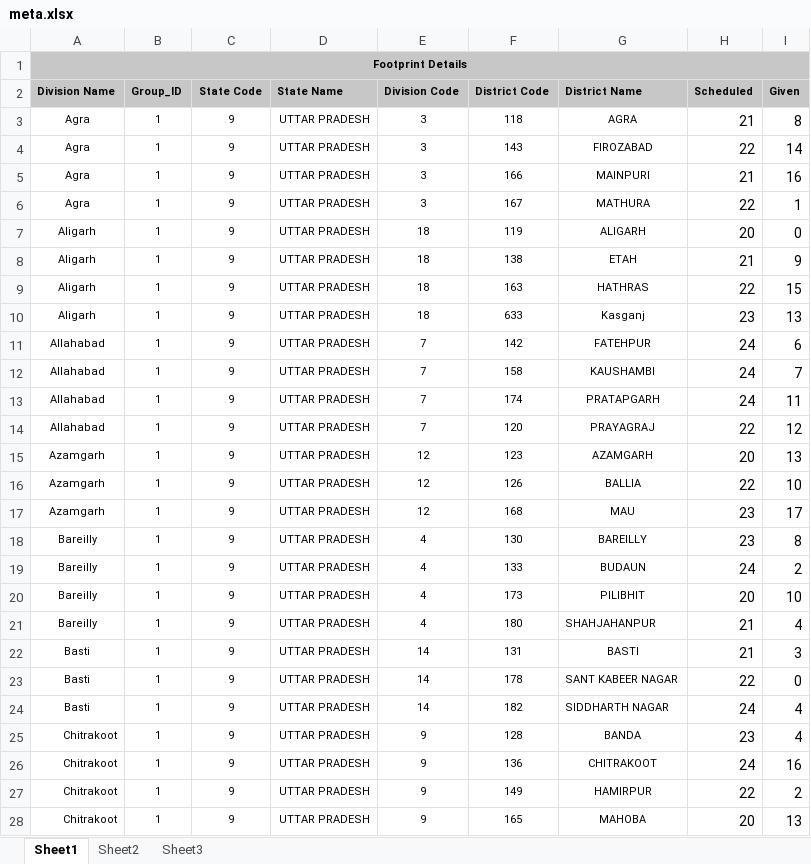
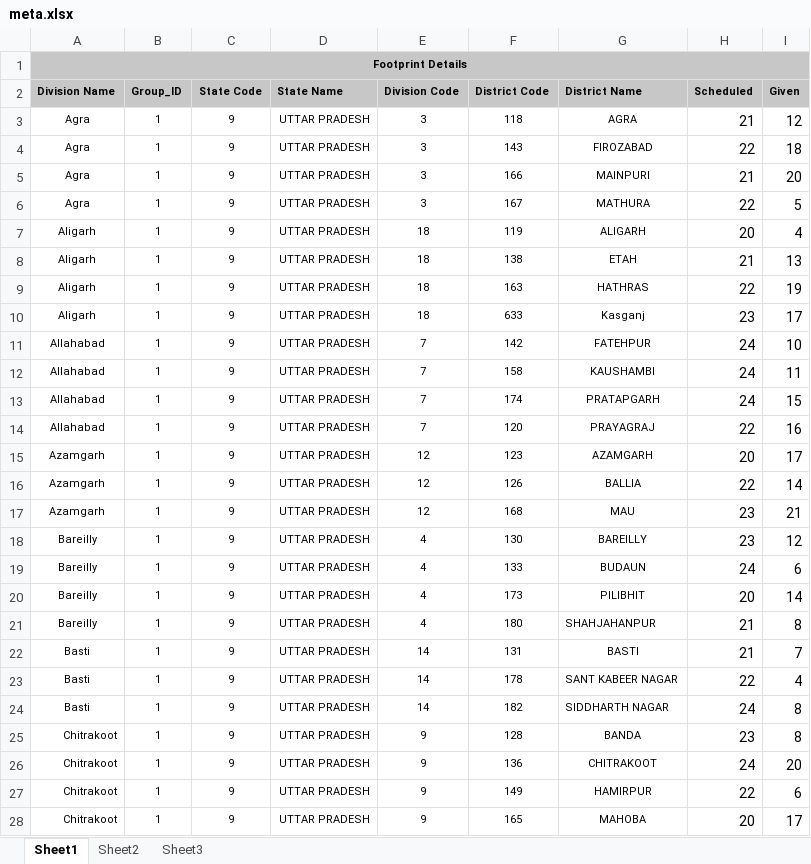
Before and after one commit to rohanrtd9/dailySupplyHoursUrban, an Excel workbook: Documentation/meta.xlsx, sheet Sheet1, drawn as a sheet; only a part is shown; values as stored, in another font and other column widths than the file's, no borders; the diff covers the shown part only; the diff names each change by its address in the sheet, - before the commit and + after, or states it on an @@ line.

```diff
--- a/Documentation/meta.xlsx (sheet Sheet1)
+++ b/Documentation/meta.xlsx (sheet Sheet1)
-I3 (Given): 8
+I3 (Given): 12
-I4 (Given): 14
+I4 (Given): 18
-I5 (Given): 16
+I5 (Given): 20
-I6 (Given): 1
+I6 (Given): 5
-I7 (Given): 0
+I7 (Given): 4
-I8 (Given): 9
+I8 (Given): 13
-I9 (Given): 15
+I9 (Given): 19
-I10 (Given): 13
+I10 (Given): 17
-I11 (Given): 6
+I11 (Given): 10
-I12 (Given): 7
+I12 (Given): 11
-I13 (Given): 11
+I13 (Given): 15
-I14 (Given): 12
+I14 (Given): 16
-I15 (Given): 13
+I15 (Given): 17
-I16 (Given): 10
+I16 (Given): 14
-I17 (Given): 17
+I17 (Given): 21
-I18 (Given): 8
+I18 (Given): 12
-I19 (Given): 2
+I19 (Given): 6
-I20 (Given): 10
+I20 (Given): 14
-I21 (Given): 4
+I21 (Given): 8
-I22 (Given): 3
+I22 (Given): 7
-I23 (Given): 0
+I23 (Given): 4
-I24:I25 (Given): 4
+I24:I25 (Given): 8
-I26 (Given): 16
+I26 (Given): 20
-I27 (Given): 2
+I27 (Given): 6
-I28 (Given): 13
+I28 (Given): 17
```
Also changed, not shown: 49 edited cells elsewhere in this sheet, 17 other files.
